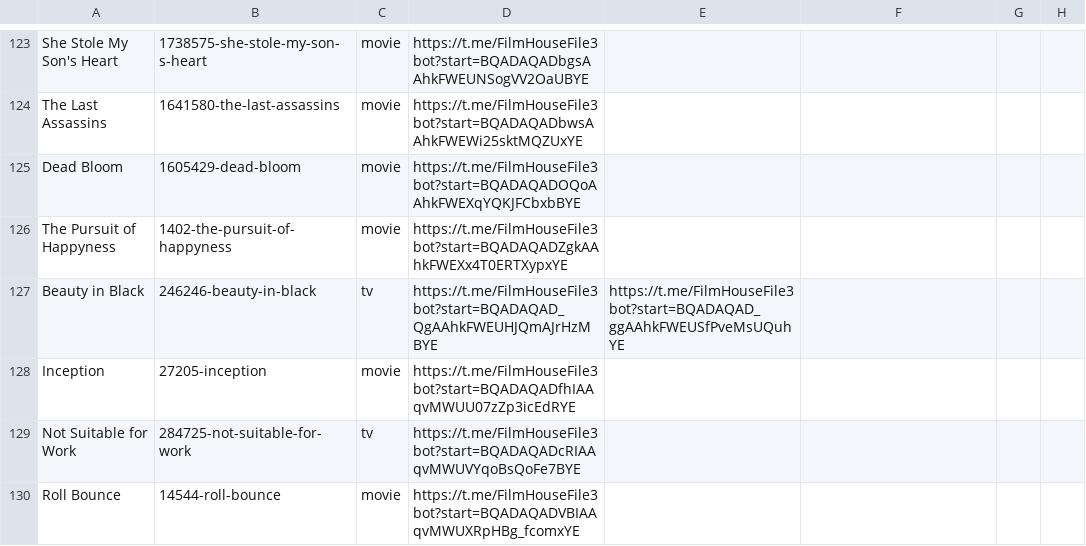
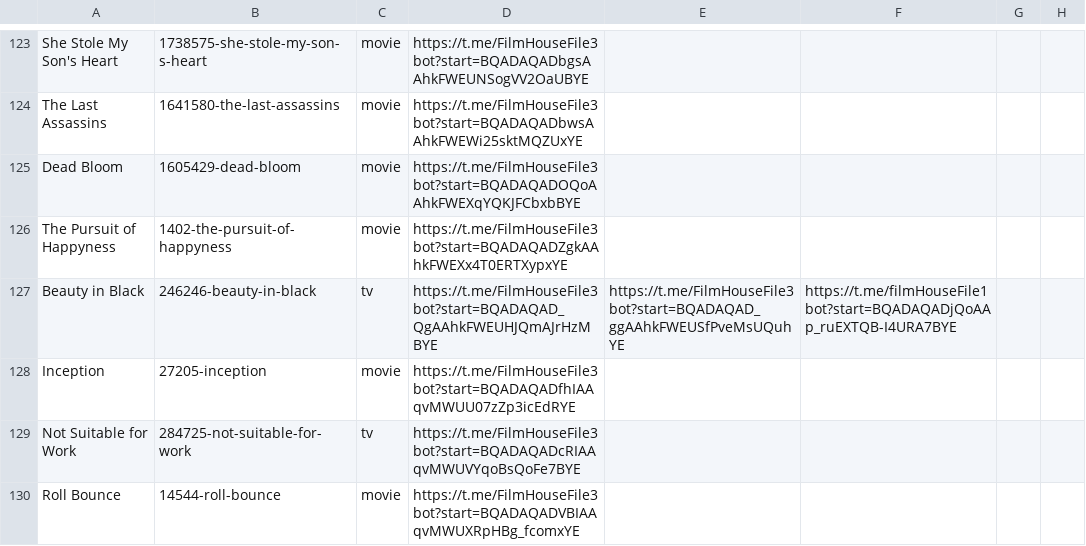
Before and after one commit to dans123456/filmhouse, a CSV file: MOVIE/Data/datafile.csv, drawn as a sheet; only a part is shown, gaps mark what is left out; the diff names each change by its address in the sheet, - before the commit and + after, or states it on an @@ line.

Commit message:
Update catalog (datafile.csv) from Film House Admin Panel

```diff
--- a/MOVIE/Data/datafile.csv
+++ b/MOVIE/Data/datafile.csv
-F127: (empty)
+F127: https://t.me/filmHouseFile1bot?start=BQADAQADjQoAAp_ruEXTQB-I4URA7BYE
```
